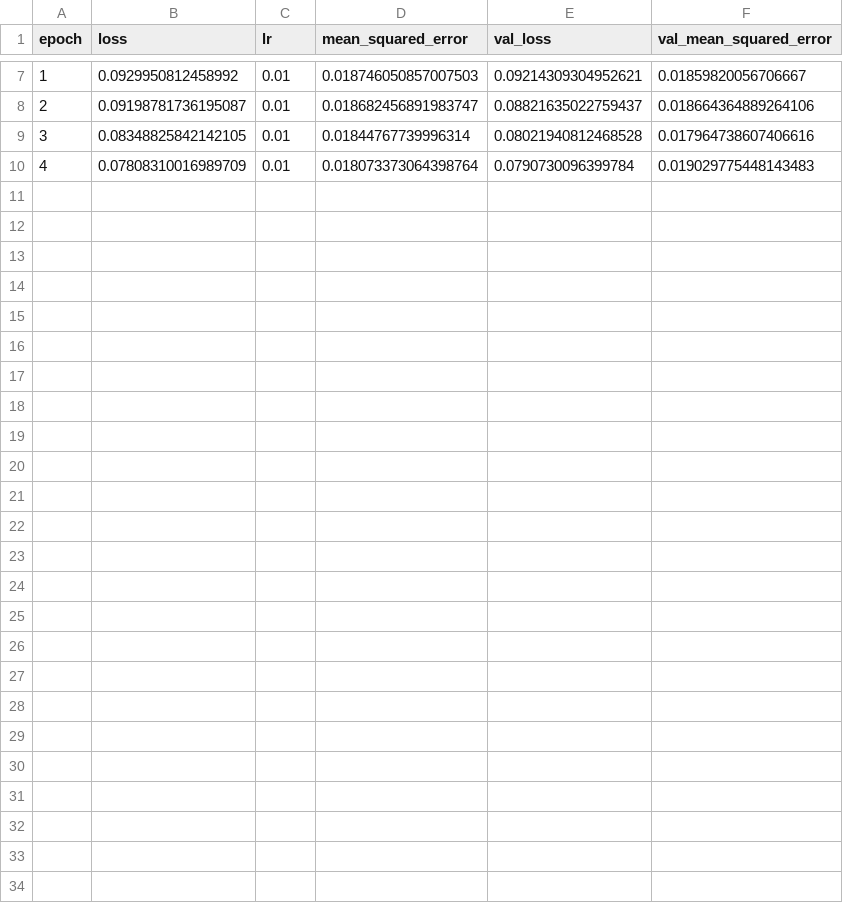
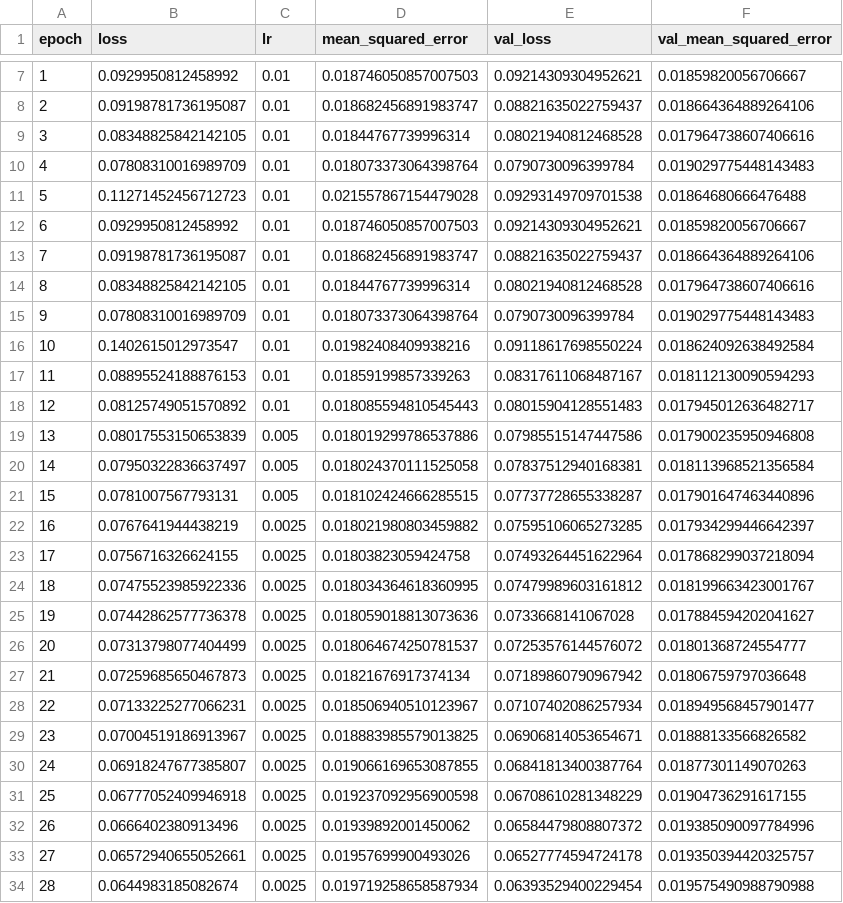
Before and after one commit to ErrolWilliams/Simulation, a CSV file: models/3_sensors/top__right_bottom/top_right_bottom.csv, drawn as a sheet; only a part is shown, gaps mark what is left out.

Commit message:
epoch 29

```diff
--- a/models/3_sensors/top__right_bottom/top_right_bottom.csv
+++ b/models/3_sensors/top__right_bottom/top_right_bottom.csv
@@ -10 +10,25 @@ epoch,loss,lr,mean_squared_error,val_loss,val_mean_squared_error
 4,0.07808310016989709,0.01,0.018073373064398764,0.0790730096399784,0.019029775448143483
+5,0.11271452456712723,0.01,0.021557867154479028,0.09293149709701538,0.01864680666476488
+6,0.0929950812458992,0.01,0.018746050857007503,0.09214309304952621,0.01859820056706667
+7,0.09198781736195087,0.01,0.018682456891983747,0.08821635022759437,0.018664364889264106
+8,0.08348825842142105,0.01,0.01844767739996314,0.08021940812468528,0.017964738607406616
+9,0.07808310016989709,0.01,0.018073373064398764,0.0790730096399784,0.019029775448143483
+10,0.1402615012973547,0.01,0.01982408409938216,0.09118617698550224,0.018624092638492584
+11,0.08895524188876153,0.01,0.01859199857339263,0.08317611068487167,0.018112130090594293
+12,0.08125749051570892,0.01,0.018085594810545443,0.08015904128551483,0.017945012636482717
+13,0.08017553150653839,0.005,0.018019299786537886,0.07985515147447586,0.017900235950946808
+14,0.07950322836637497,0.005,0.018024370111525058,0.07837512940168381,0.018113968521356584
+15,0.0781007567793131,0.005,0.018102424666285515,0.07737728655338287,0.017901647463440896
+16,0.0767641944438219,0.0025,0.018021980803459882,0.07595106065273285,0.017934299446642397
+17,0.0756716326624155,0.0025,0.01803823059424758,0.07493264451622964,0.017868299037218094
+18,0.07475523985922336,0.0025,0.018034364618360995,0.07479989603161812,0.018199663423001767
+19,0.07442862577736378,0.0025,0.018059018813073636,0.0733668141067028,0.017884594202041627
+20,0.07313798077404499,0.0025,0.018064674250781537,0.07253576144576072,0.01801368724554777
+21,0.07259685650467873,0.0025,0.01821676917374134,0.07189860790967942,0.01806759797036648
+22,0.07133225277066231,0.0025,0.018506940510123967,0.07107402086257934,0.018949568457901477
+23,0.07004519186913967,0.0025,0.018883985579013825,0.06906814053654671,0.01888133566826582
+24,0.06918247677385807,0.0025,0.019066169653087855,0.06841813400387764,0.01877301149070263
+25,0.06777052409946918,0.0025,0.019237092956900598,0.06708610281348229,0.01904736291617155
+26,0.0666402380913496,0.0025,0.01939892001450062,0.06584479808807372,0.019385090097784996
+27,0.06572940655052661,0.0025,0.01957699900493026,0.06527774594724178,0.019350394420325757
+28,0.0644983185082674,0.0025,0.019719258658587934,0.06393529400229454,0.019575490988790988
```
Also changed, not shown: 24 other files.
